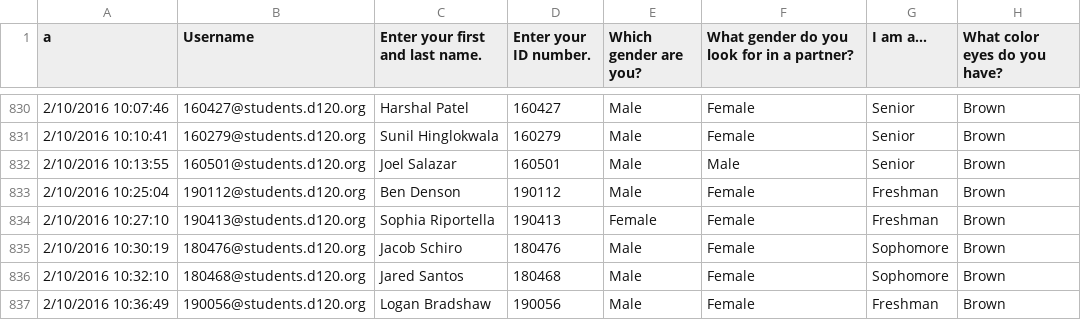
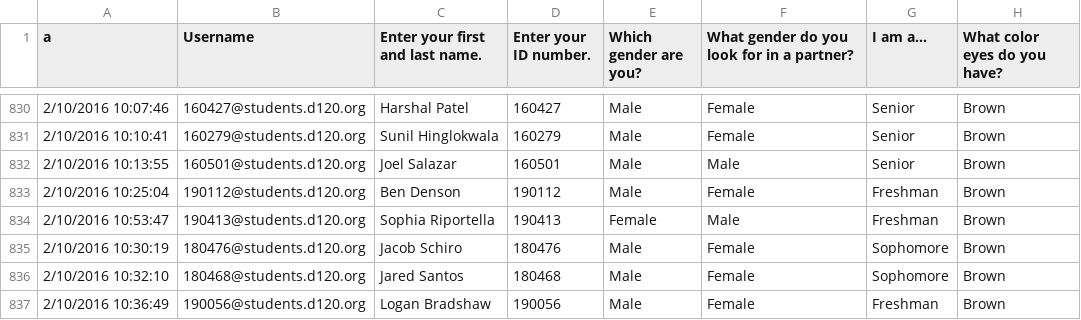
Before and after one commit to MHSByteClub/mhsbyteclub.github.io, a CSV file: matchresponses.csv, drawn as a sheet; only a part is shown, gaps mark what is left out; the diff names each change by its address in the sheet, - before the commit and + after, or states it on an @@ line.

Commit message:
updated matchresponses.csv

```diff
--- a/matchresponses.csv
+++ b/matchresponses.csv
-A834 (a): 2/10/2016 10:27:10
+A834 (a): 2/10/2016 10:53:47
-F834: Female
+F834: Male
```
